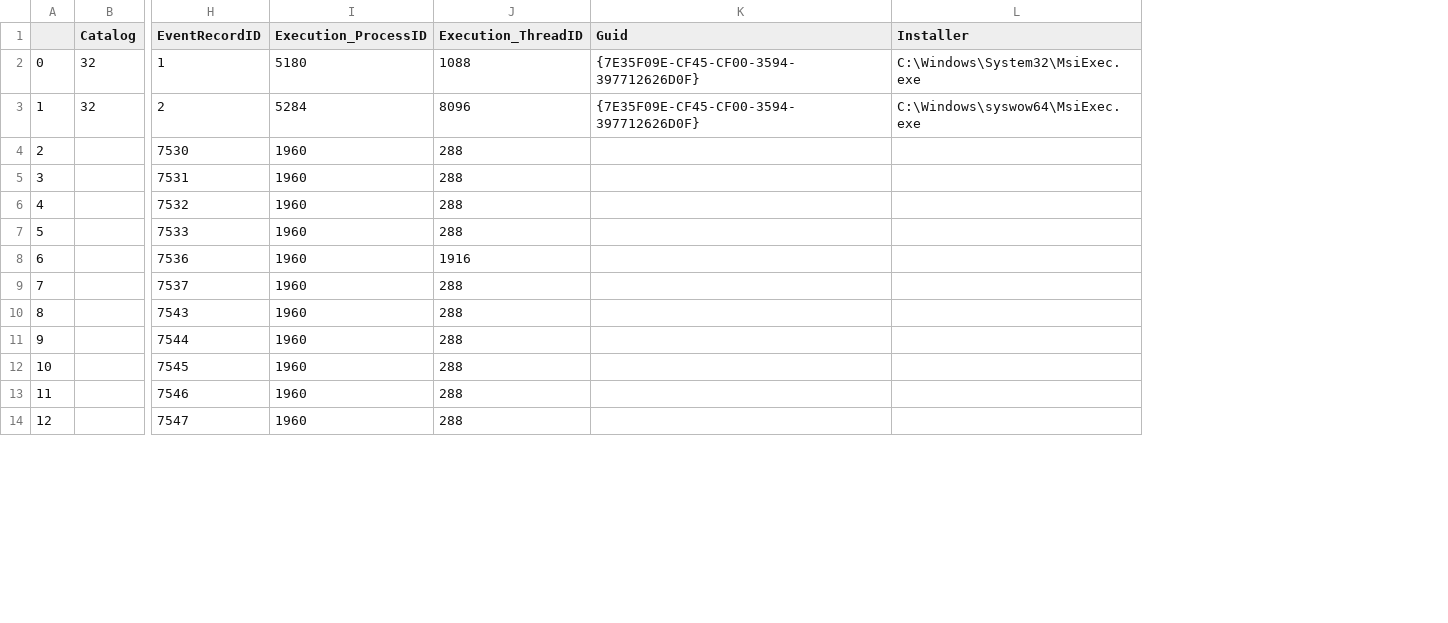
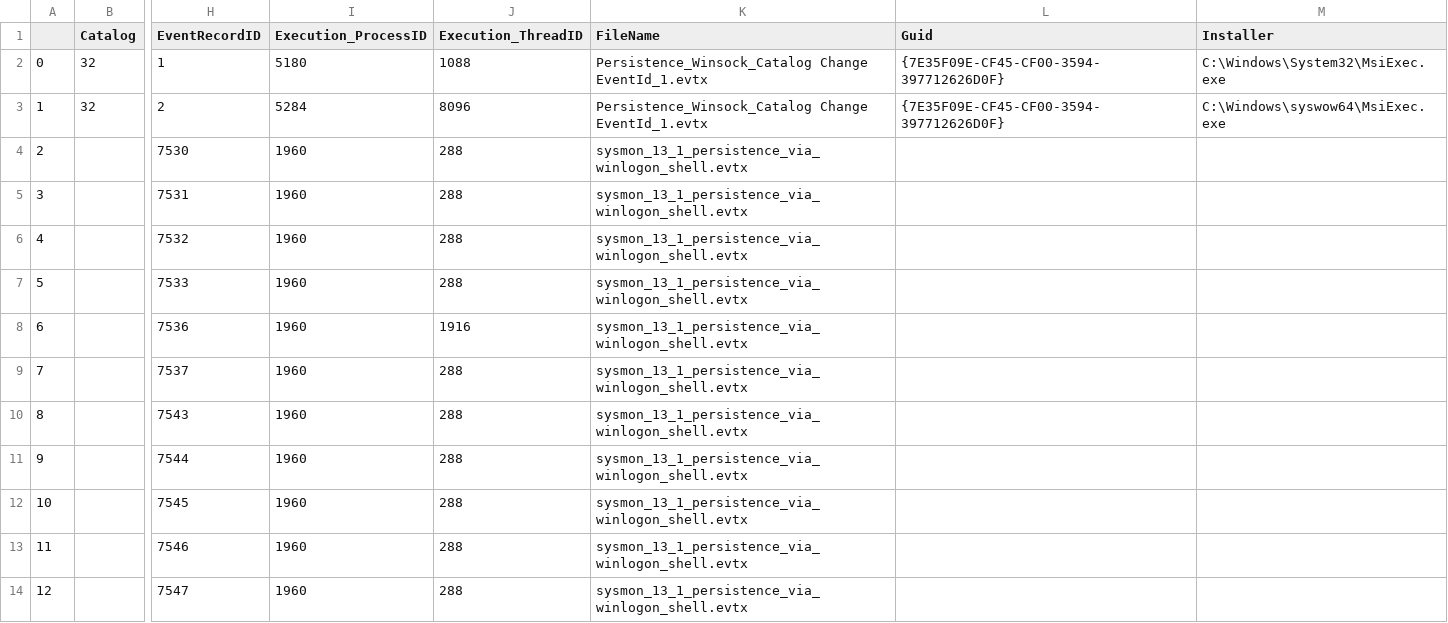
Before and after one commit to Lyc4on/EvtXHunt, a CSV file: logs.csv, drawn as a sheet; only a part is shown, gaps mark what is left out; the diff names each change by its address in the sheet, - before the commit and + after, or states it on an @@ line.

Commit message:
Absolute path + FileName column

```diff
--- a/logs.csv
+++ b/logs.csv
+column K (FileName), rows 2-14: Persistence_Winsock_Catalog Change EventId_1.evtx | Persistence_Winsock_Catalog Change EventId_1.evtx | sysmon_13_1_persistence_via_winlogon_shell.evtx | sysmon_13_1_persistence_via_winlogon_shell.evtx | sysmon_13_1_persistence_via_winlogon_shell.evtx | sysmon_13_1_persistence_via_winlogon_shell.evtx | sysmon_13_1_persistence_via_winlogon_shell.evtx | sysmon_13_1_persistence_via_winlogon_shell.evtx | sysmon_13_1_persistence_via_winlogon_shell.evtx | sysmon_13_1_persistence_via_winlogon_shell.evtx | sysmon_13_1_persistence_via_winlogon_shell.evtx | sysmon_13_1_persistence_via_winlogon_shell.evtx | sysmon_13_1_persistence_via_winlogon_shell.evtx
```
Also changed, not shown: temp/sub/Summary.csv, temp/sub/WMI Event Subscription - 76D7312E.csv, 30 other files.
